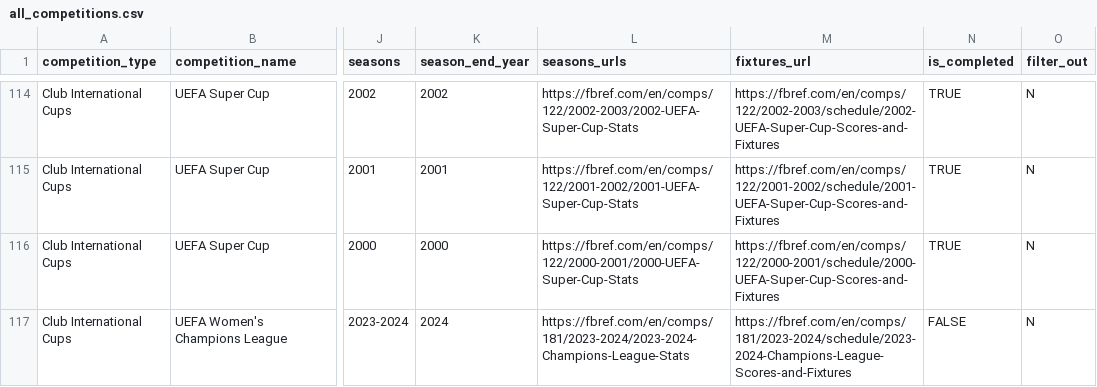
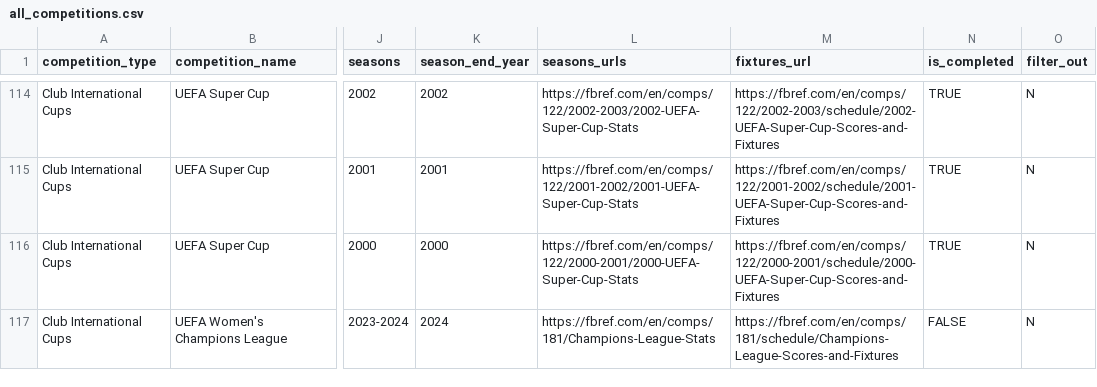
Before and after one commit to JaseZiv/worldfootballR_data, a CSV file: raw-data/all_leages_and_cups/all_competitions.csv, drawn as a sheet; only a part is shown, gaps mark what is left out; the diff covers the shown part only; the diff names each change by its address in the sheet, - before the commit and + after, or states it on an @@ line.

```diff
--- a/raw-data/all_leages_and_cups/all_competitions.csv
+++ b/raw-data/all_leages_and_cups/all_competitions.csv
-L117 (seasons_urls): https://fbref.com/en/comps/181/2023-2024/2023-2024-Champions-League-Stats
+L117 (seasons_urls): https://fbref.com/en/comps/181/Champions-League-Stats
-M117 (fixtures_url): https://fbref.com/en/comps/181/2023-2024/schedule/2023-2024-Champions-League-Scores-and-Fixtures
+M117 (fixtures_url): https://fbref.com/en/comps/181/schedule/Champions-League-Scores-and-Fixtures
```
Also changed, not shown: 11 edited cells elsewhere in this file, raw-data/transfermarkt_leagues/main_comp_seasons.csv.
